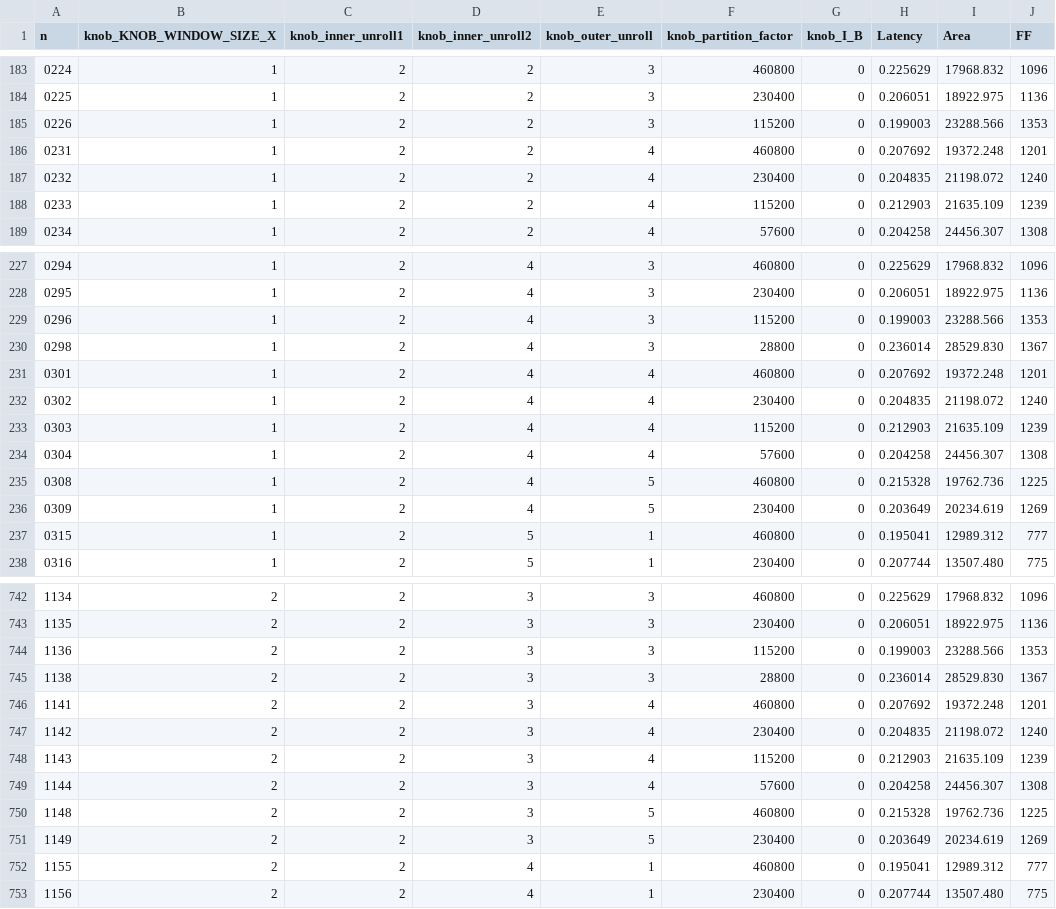
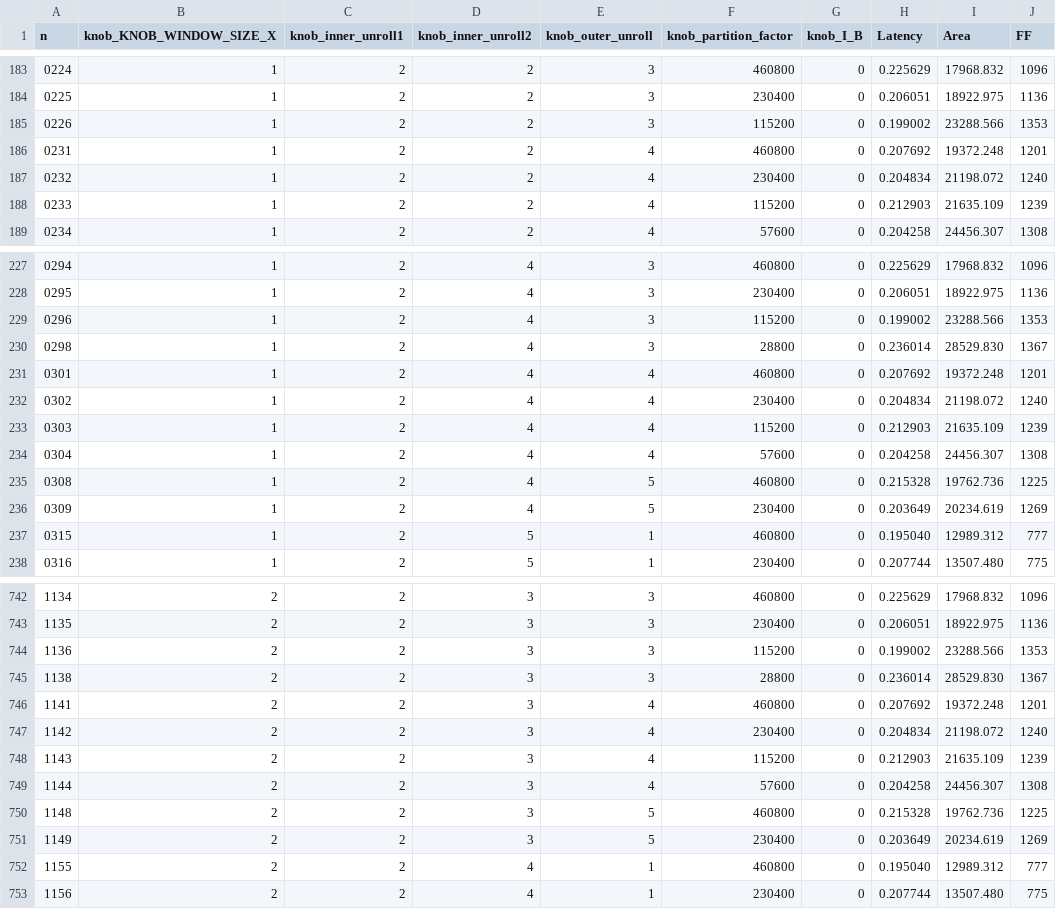
Before and after one commit to KastnerRG/Spector-HLS, a CSV file: normals/results/asic/asic_catapult_normals_area.csv, drawn as a sheet; only a part is shown, gaps mark what is left out; the diff covers the shown part only.

```diff
--- a/normals/results/asic/asic_catapult_normals_area.csv
+++ b/normals/results/asic/asic_catapult_normals_area.csv
@@ -184,5 +184,5 @@ n,knob_KNOB_WINDOW_SIZE_X,knob_inner_unroll1,knob_inner_unroll2,knob_outer_unrol
 0225,1,2,2,3,230400,0,0.206051,18922.975,1136
-0226,1,2,2,3,115200,0,0.199003,23288.566,1353
+0226,1,2,2,3,115200,0,0.199002,23288.566,1353
 0231,1,2,2,4,460800,0,0.207692,19372.248,1201
-0232,1,2,2,4,230400,0,0.204835,21198.072,1240
+0232,1,2,2,4,230400,0,0.204834,21198.072,1240
 0233,1,2,2,4,115200,0,0.212903,21635.109,1239
@@ -228,6 +228,6 @@ n,knob_KNOB_WINDOW_SIZE_X,knob_inner_unroll1,knob_inner_unroll2,knob_outer_unrol
 0295,1,2,4,3,230400,0,0.206051,18922.975,1136
-0296,1,2,4,3,115200,0,0.199003,23288.566,1353
+0296,1,2,4,3,115200,0,0.199002,23288.566,1353
 0298,1,2,4,3,28800,0,0.236014,28529.830,1367
 0301,1,2,4,4,460800,0,0.207692,19372.248,1201
-0302,1,2,4,4,230400,0,0.204835,21198.072,1240
+0302,1,2,4,4,230400,0,0.204834,21198.072,1240
 0303,1,2,4,4,115200,0,0.212903,21635.109,1239
@@ -236,3 +236,3 @@ n,knob_KNOB_WINDOW_SIZE_X,knob_inner_unroll1,knob_inner_unroll2,knob_outer_unrol
 0309,1,2,4,5,230400,0,0.203649,20234.619,1269
-0315,1,2,5,1,460800,0,0.195041,12989.312,777
+0315,1,2,5,1,460800,0,0.195040,12989.312,777
 0316,1,2,5,1,230400,0,0.207744,13507.480,775
@@ -743,6 +743,6 @@ n,knob_KNOB_WINDOW_SIZE_X,knob_inner_unroll1,knob_inner_unroll2,knob_outer_unrol
 1135,2,2,3,3,230400,0,0.206051,18922.975,1136
-1136,2,2,3,3,115200,0,0.199003,23288.566,1353
+1136,2,2,3,3,115200,0,0.199002,23288.566,1353
 1138,2,2,3,3,28800,0,0.236014,28529.830,1367
 1141,2,2,3,4,460800,0,0.207692,19372.248,1201
-1142,2,2,3,4,230400,0,0.204835,21198.072,1240
+1142,2,2,3,4,230400,0,0.204834,21198.072,1240
 1143,2,2,3,4,115200,0,0.212903,21635.109,1239
@@ -751,3 +751,3 @@ n,knob_KNOB_WINDOW_SIZE_X,knob_inner_unroll1,knob_inner_unroll2,knob_outer_unrol
 1149,2,2,3,5,230400,0,0.203649,20234.619,1269
-1155,2,2,4,1,460800,0,0.195041,12989.312,777
+1155,2,2,4,1,460800,0,0.195040,12989.312,777
 1156,2,2,4,1,230400,0,0.207744,13507.480,775
```
Also changed, not shown: 152 edited cells elsewhere in this file, normals/results/asic/asic_catapult_normals_latency.csv, 2 other files.
